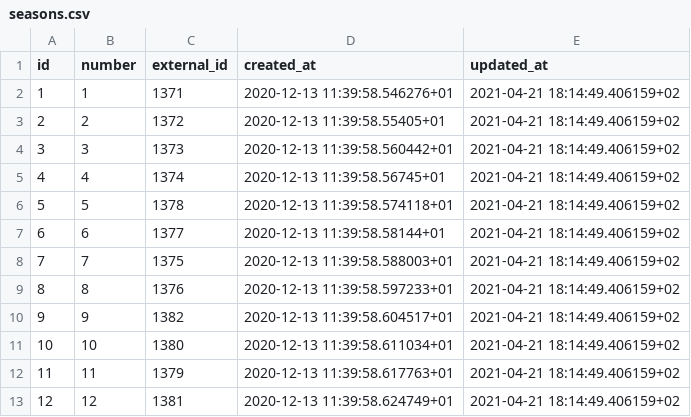
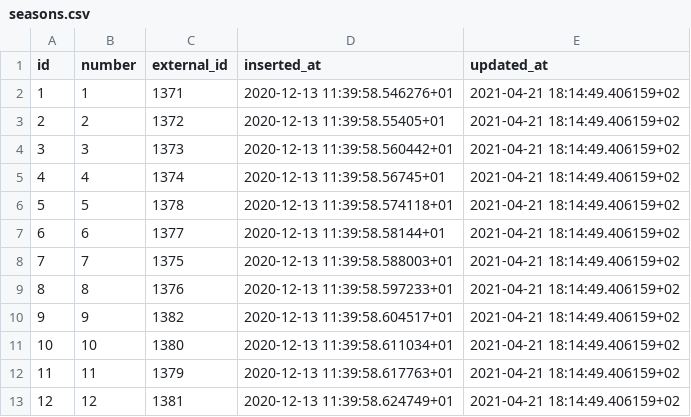
Before and after one commit to carlotm/murder-she-wrote-the-killers, a CSV file: priv/data/seasons.csv, drawn as a sheet.

```diff
--- a/priv/data/seasons.csv
+++ b/priv/data/seasons.csv
@@ -1,2 +1,2 @@
-id,number,external_id,created_at,updated_at
+id,number,external_id,inserted_at,updated_at
 1,1,1371,2020-12-13 11:39:58.546276+01,2021-04-21 18:14:49.406159+02
```
Also changed, not shown: 5 other files.
